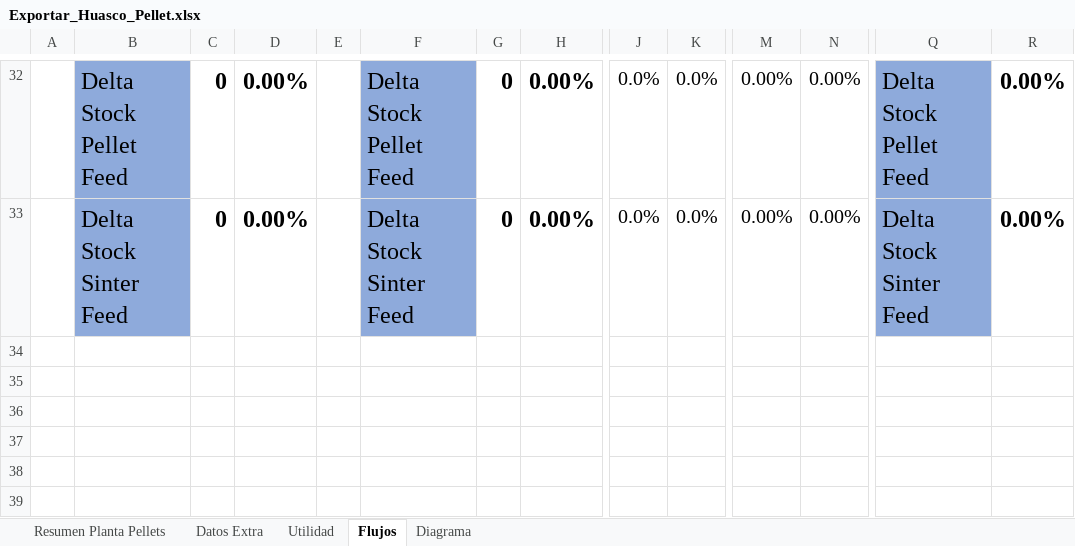
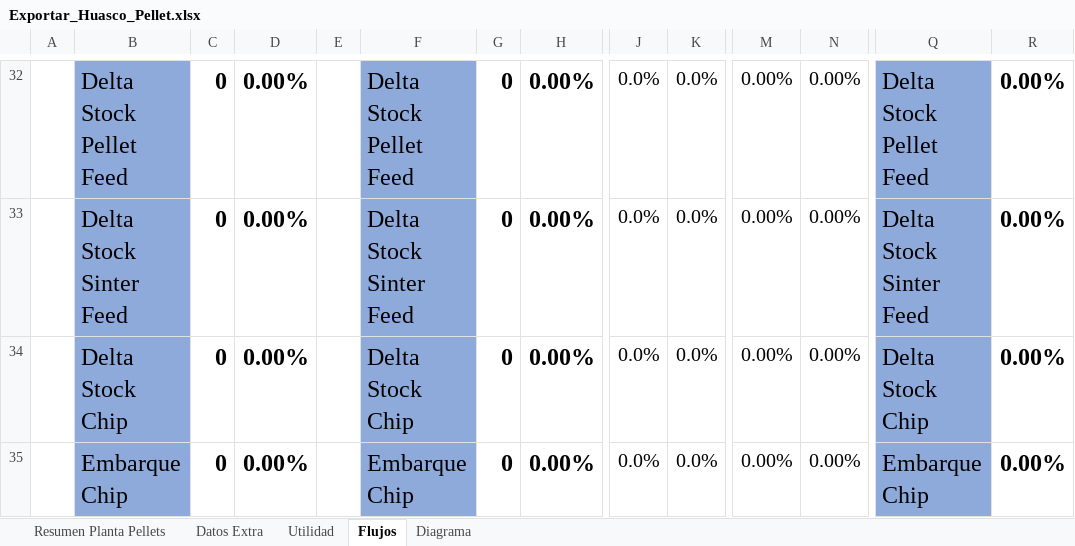
Before and after one commit to fracastr/minera, an Excel workbook: public/Export/Exportar_Huasco_Pellet.xlsx, sheet Flujos, drawn as a sheet; only a part is shown, gaps mark what is left out; values as stored, in another font and other column widths than the file's, no borders; conditional formats not drawn; rows hold the shown columns only; the diff names each change by its address in the sheet, - before the commit and + after, or states it on an @@ line.

```diff
--- a/public/Export/Exportar_Huasco_Pellet.xlsx (sheet Flujos)
+++ b/public/Export/Exportar_Huasco_Pellet.xlsx (sheet Flujos)
+row 34:  | Delta Stock Chip | 0 | 0.00% |  | Delta Stock Chip | 0 | 0.00% | 0.0% | 0.0% | 0.00% | 0.00% | Delta Stock Chip | 0.00%
+row 35:  | Embarque Chip | 0 | 0.00% |  | Embarque Chip | 0 | 0.00% | 0.0% | 0.0% | 0.00% | 0.00% | Embarque Chip | 0.00%
```
Also changed, not shown: sheet Diagrama, sheet Resumen Planta Pellets, formulas that keep their value, charts or pictures.
